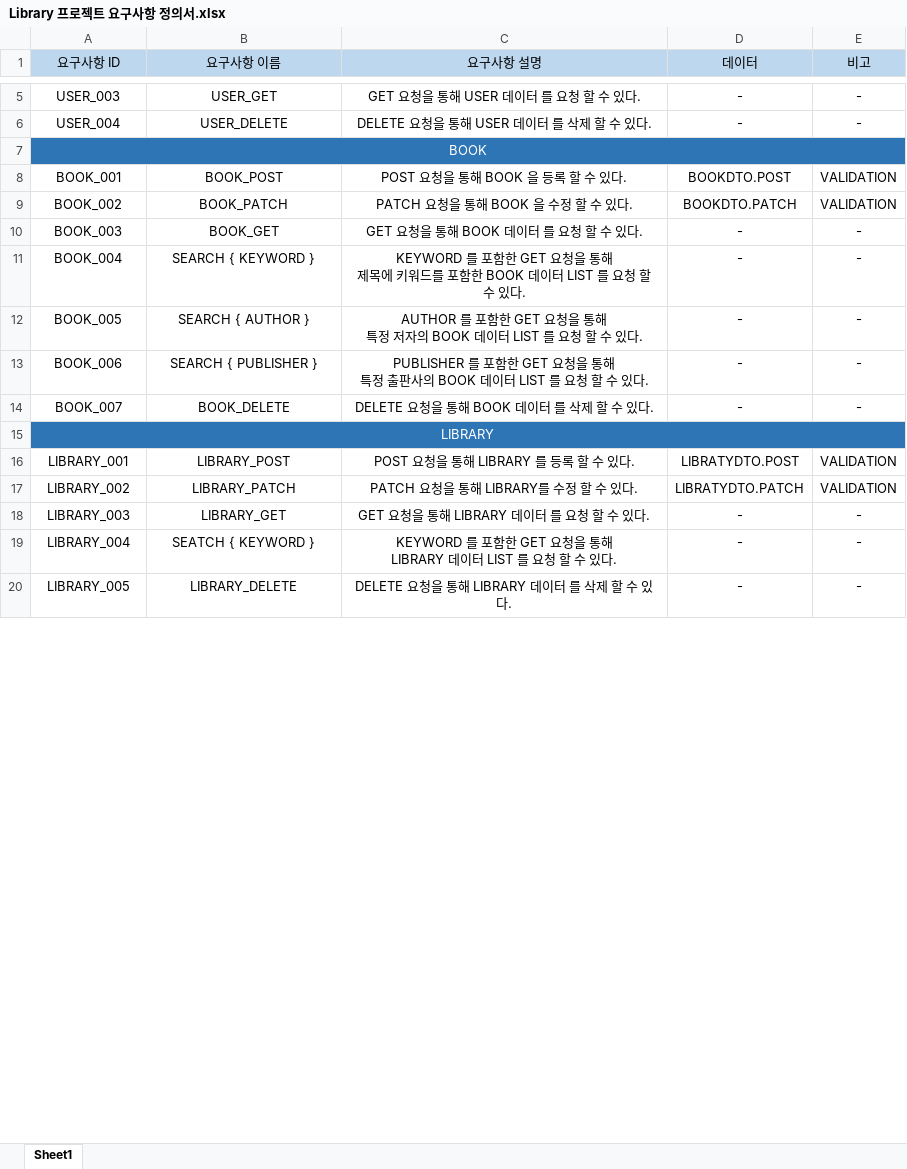
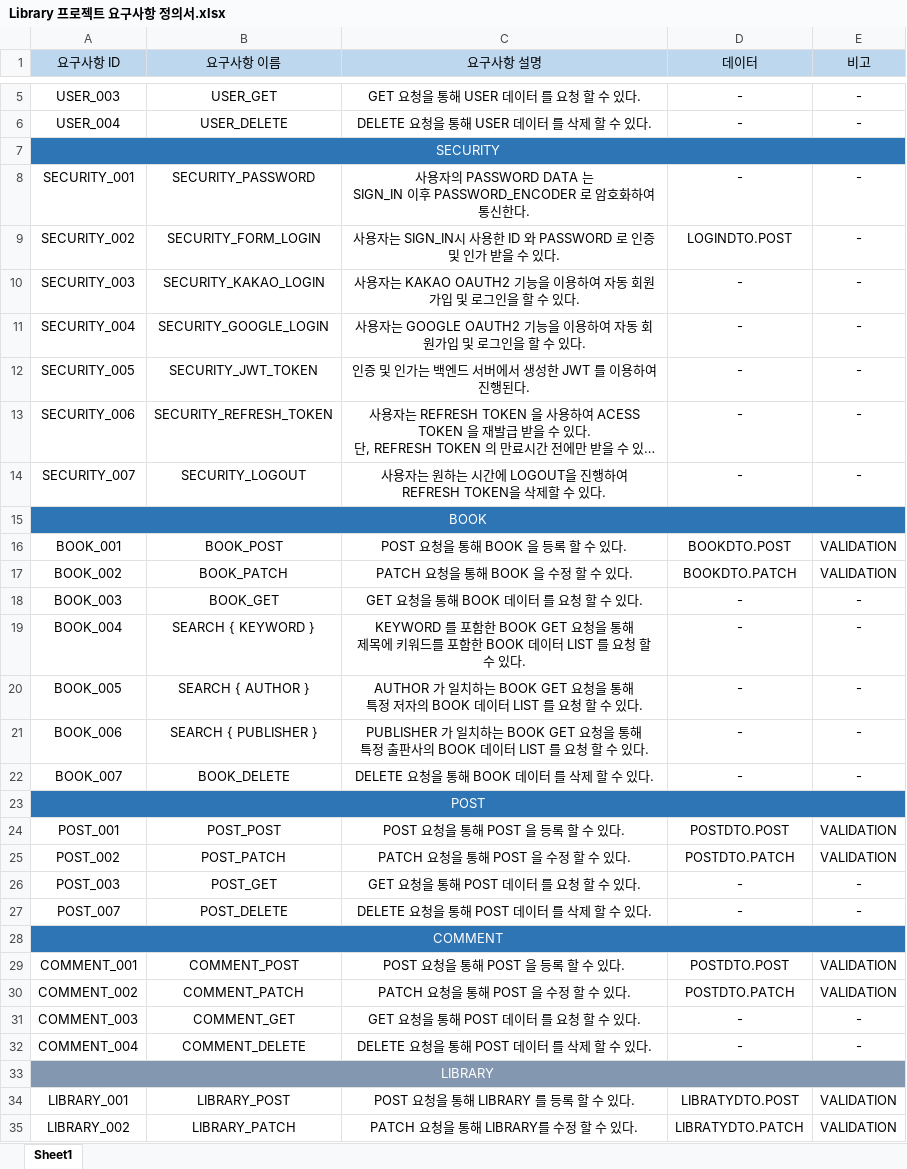
Before and after one commit to JONGHYUNVAN/library-project, an Excel workbook: back/Library 프로젝트 요구사항 정의서.xlsx, sheet Sheet1, drawn as a sheet; only a part is shown, gaps mark what is left out; the shorter side is filled out with more unchanged rows; long unchanged cells end in …; values as stored, in another font and other column widths than the file's, no borders; addresses are those after the commit; the diff covers the shown part only; the diff names each change by its address in the sheet, - before the commit and + after, or states it on an @@ line.

Commit message:
doc : README.md backend reamme 파일 수정 요구사항 정의서 수정 ERD -> DBdiagram.png로 변경

```diff
--- a/back/Library 프로젝트 요구사항 정의서.xlsx (sheet Sheet1)
+++ b/back/Library 프로젝트 요구사항 정의서.xlsx (sheet Sheet1)
@@ row 29 moved to row 7: SECURITY @@
@@ row 30 moved to row 8: SECURITY_001 @@
@@ row 31 moved to row 9: SECURITY_002 @@
@@ row 32 moved to row 10: SECURITY_003 @@
@@ row 33 moved to row 11: SECURITY_004 @@
@@ row 34 moved to row 12: SECURITY_005 @@
@@ row 35 moved to row 13: SECURITY_006 @@
@@ row 36 moved to row 14: SECURITY_007 @@
-C19 (요구사항 설명): …포함한 GET 요청을…
+C19 (요구사항 설명): …포함한 BOOK GET 요청을…
-C20 (요구사항 설명): AUTHOR 를 포함한 GET 요청을…
+C20 (요구사항 설명): AUTHOR 가 일치하는 BOOK GET 요청을…
-C21 (요구사항 설명): PUBLISHER 를 포함한 GET 요청을…
+C21 (요구사항 설명): PUBLISHER 가 일치하는 BOOK GET 요청을…
+row 23: POST
+row 24: POST_001 | POST_POST | POST 요청을 통해 POST 을 등록 할 수 있다. | POSTDTO.POST | VALIDATION
+row 25: POST_002 | POST_PATCH | PATCH 요청을 통해 POST 을 수정 할 수 있다. | POSTDTO.PATCH | VALIDATION
+row 26: POST_003 | POST_GET | GET 요청을 통해 POST 데이터 를 요청 할 수 있다. | - | -
+row 27: POST_007 | POST_DELETE | DELETE 요청을 통해 POST 데이터 를 삭제 할 수 있다. | - | -
+row 28: COMMENT
+row 29: COMMENT_001 | COMMENT_POST | POST 요청을 통해 POST 을 등록 할 수 있다. | POSTDTO.POST | VALIDATION
+row 30: COMMENT_002 | COMMENT_PATCH | PATCH 요청을 통해 POST 을 수정 할 수 있다. | POSTDTO.PATCH | VALIDATION
+row 31: COMMENT_003 | COMMENT_GET | GET 요청을 통해 POST 데이터 를 요청 할 수 있다. | - | -
+row 32: COMMENT_004 | COMMENT_DELETE | DELETE 요청을 통해 POST 데이터 를 삭제 할 수 있다. | - | -
-A33:E33 fill: #2E75B6
+A33:E33 fill: #8497B0
```
Also changed, not shown: cell formats elsewhere in this sheet, 8 other files.
